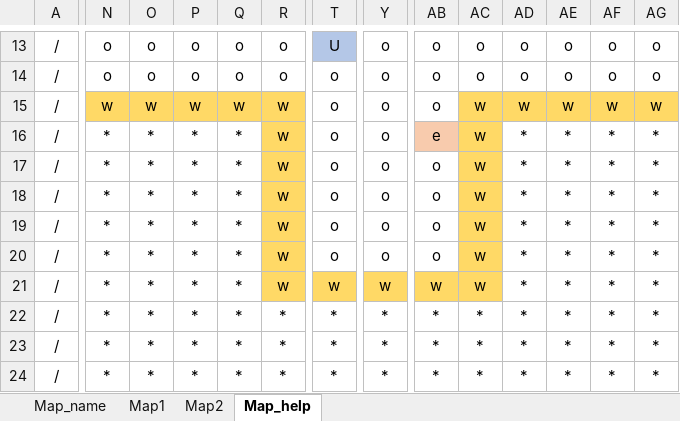
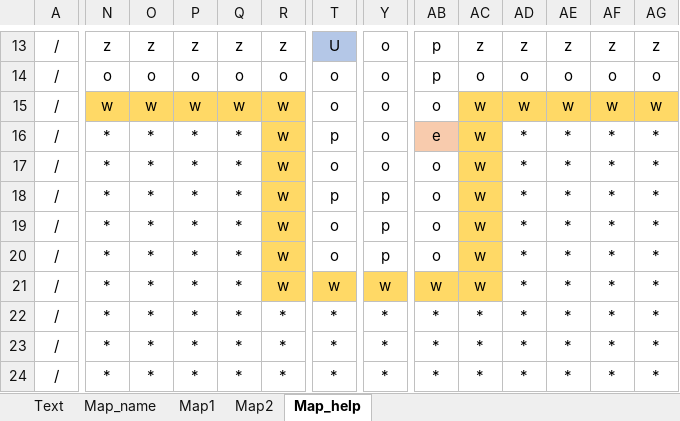
Before and after one commit to KomeSake/BallShooting-KamataEngine, an Excel workbook: Resources/Map/Map.xlsx, sheet Map_help, drawn as a sheet; only a part is shown, gaps mark what is left out; values as stored, in another font and other column widths than the file's, no borders; the diff covers the shown part only; the diff names each change by its address in the sheet, - before the commit and + after, or states it on an @@ line.

```diff
--- a/Resources/Map/Map.xlsx (sheet Map_help)
+++ b/Resources/Map/Map.xlsx (sheet Map_help)
+sheet tab: Text
-N13: o
+N13: z
-O13: o
+O13: z
-P13: o
+P13: z
-Q13: o
+Q13: z
-R13: o
+R13: z
-AB13:AB14: o
+AB13:AB14: p
-AC13: o
+AC13: z
-AD13: o
+AD13: z
-AE13: o
+AE13: z
-AF13: o
+AF13: z
-AG13: o
+AG13: z
-T16: o
+T16: p
-T18: o
+T18: p
-Y18:Y20: o
+Y18:Y20: p
```
Also changed, not shown: 43 edited cells and cell formats elsewhere in this sheet, charts or pictures, 26 other files.
